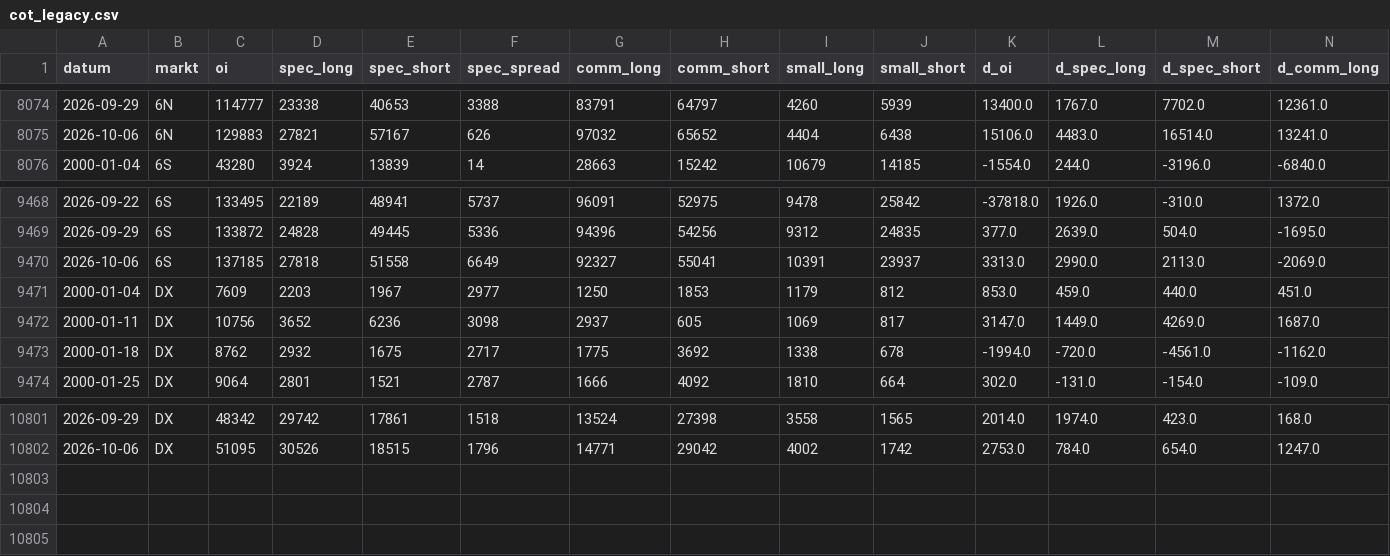
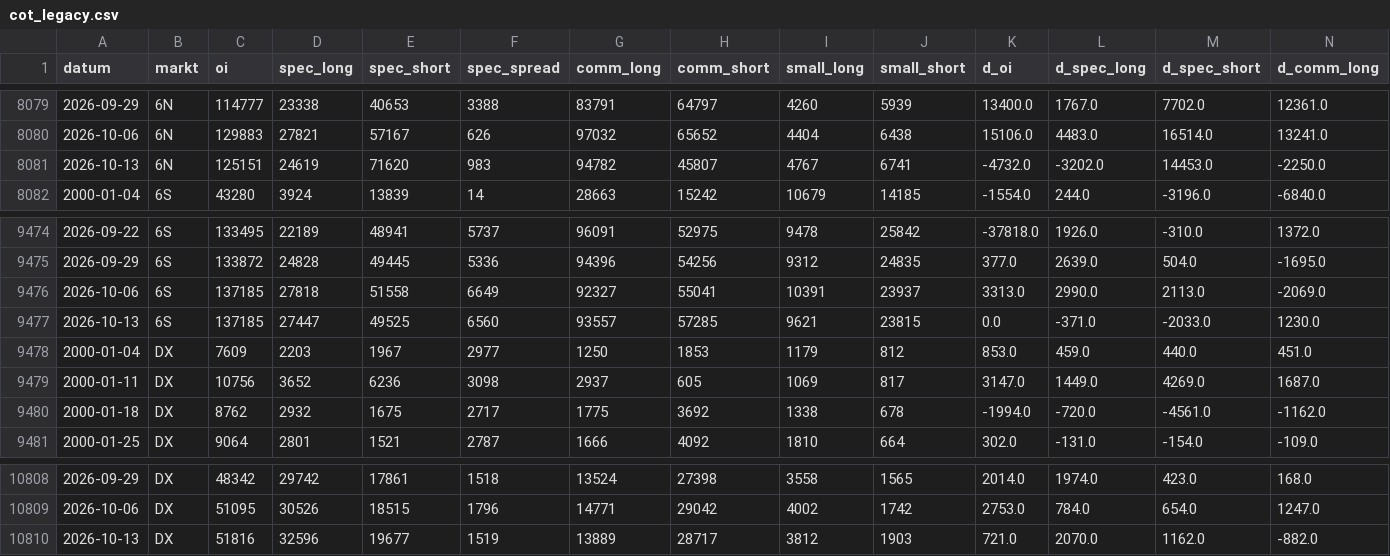
Before and after one commit to fynnluckas-source/trading-dashboard, a CSV file: daten/cot_legacy.csv, drawn as a sheet; only a part is shown, gaps mark what is left out; rows hold the shown columns only; the diff covers the shown part only; the diff names each change by its address in the sheet, - before the commit and + after, or states it on an @@ line.

```diff
--- a/daten/cot_legacy.csv
+++ b/daten/cot_legacy.csv
+row 8081: 2026-10-13 | 6N | 125151 | 24619 | 71620 | 983 | 94782 | 45807 | 4767 | 6741 | -4732.0 | -3202.0 | 14453.0 | -2250.0
+row 9477: 2026-10-13 | 6S | 137185 | 27447 | 49525 | 6560 | 93557 | 57285 | 9621 | 23815 | 0.0 | -371.0 | -2033.0 | 1230.0
+row 10810: 2026-10-13 | DX | 51816 | 32596 | 19677 | 1519 | 13889 | 28717 | 3812 | 1903 | 721.0 | 2070.0 | 1162.0 | -882.0
```
Also changed, not shown: 5 added rows elsewhere in this file, daten/cot_tff.csv, daten/kurse_future_tag.csv, 1 other file.
